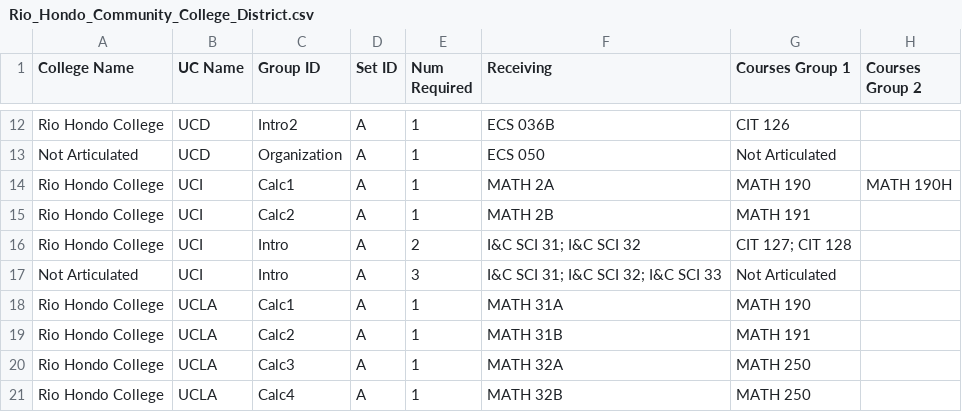
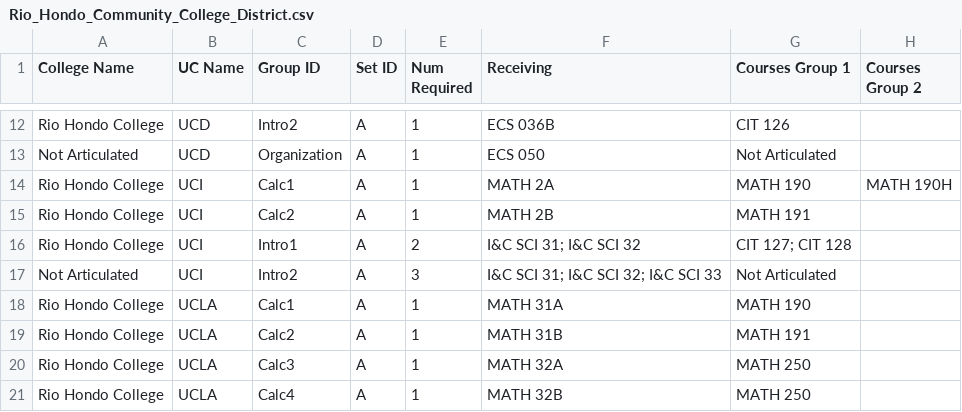
Before and after one commit to jpdavalos423/assist_web_scraping, a CSV file: district_csvs/Rio_Hondo_Community_College_District.csv, drawn as a sheet; only a part is shown, gaps mark what is left out.

Commit message:
changed rio hondo csv for uci (made intro1 and intro2 group for those special cases with the list of ccs with weird ariticulations to uci)

```diff
--- a/district_csvs/Rio_Hondo_Community_College_District.csv
+++ b/district_csvs/Rio_Hondo_Community_College_District.csv
@@ -15,4 +15,4 @@ Rio Hondo College,UCI,Calc1,A,1,MATH 2A,MATH 190,MATH 190H
 Rio Hondo College,UCI,Calc2,A,1,MATH 2B,MATH 191,
-Rio Hondo College,UCI,Intro,A,2,I&C SCI 31; I&C SCI 32,CIT 127; CIT 128,
-Not Articulated,UCI,Intro,A,3,I&C SCI 31; I&C SCI 32; I&C SCI 33,Not Articulated,
+Rio Hondo College,UCI,Intro1,A,2,I&C SCI 31; I&C SCI 32,CIT 127; CIT 128,
+Not Articulated,UCI,Intro2,A,3,I&C SCI 31; I&C SCI 32; I&C SCI 33,Not Articulated,
 Rio Hondo College,UCLA,Calc1,A,1,MATH 31A,MATH 190,
```
Also changed, not shown: 3 other files.
